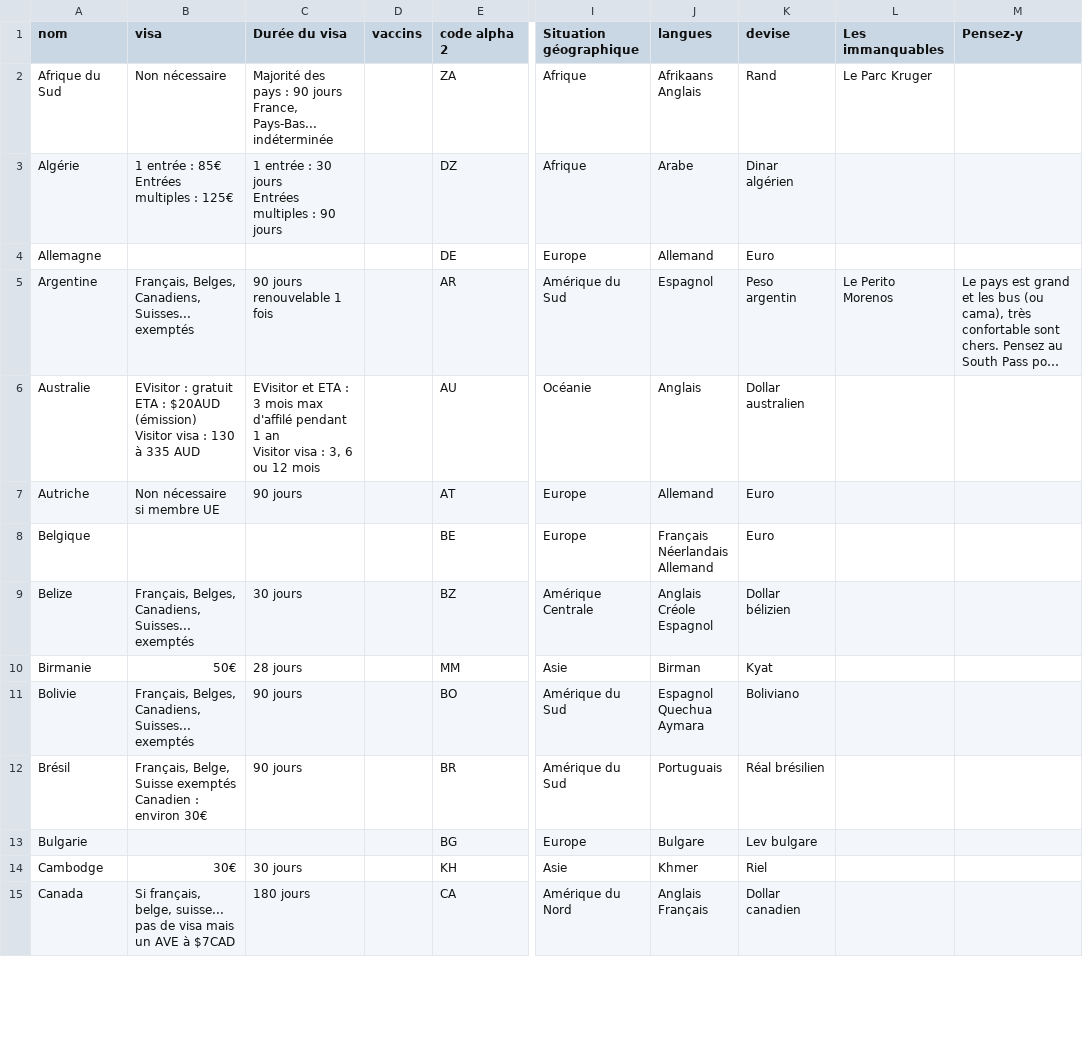
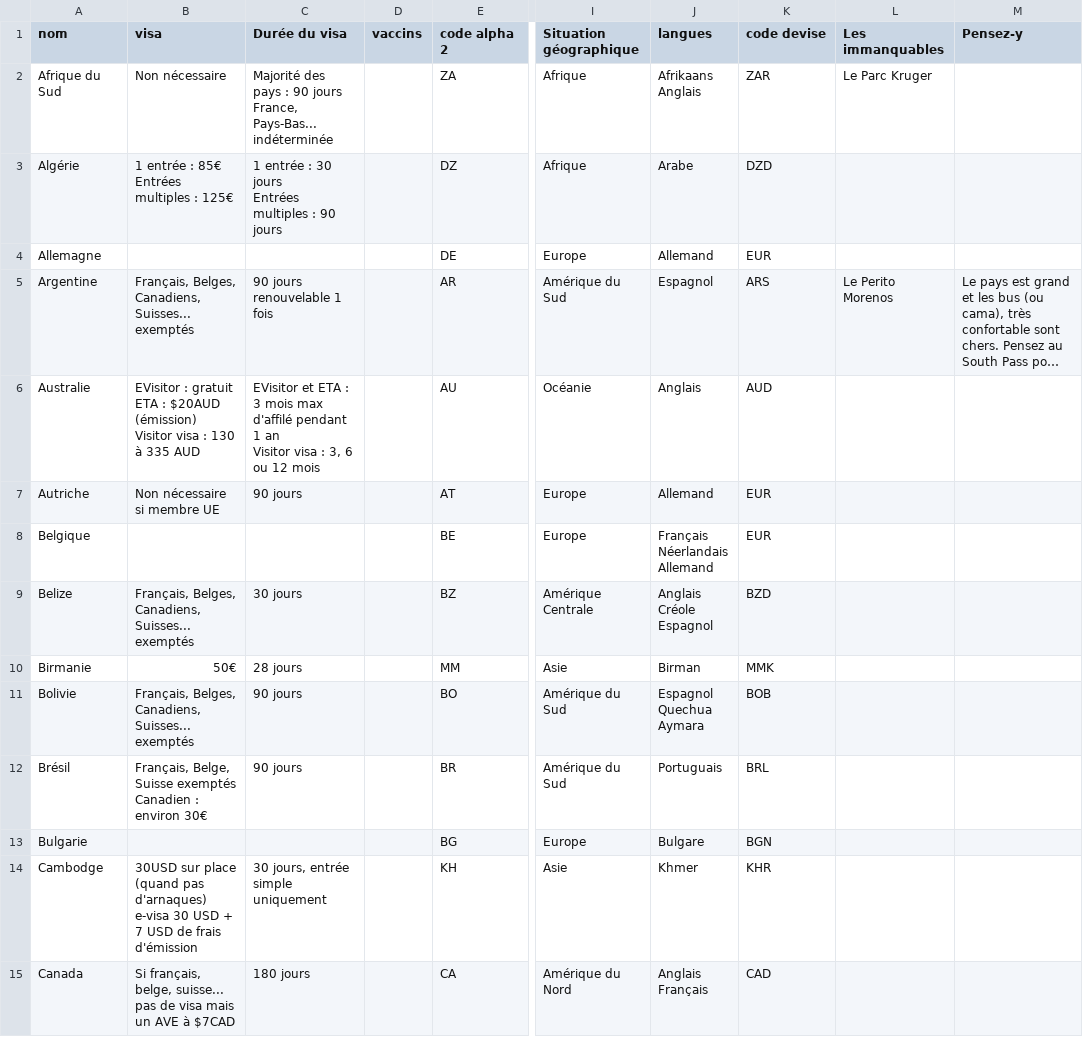
Before and after one commit to guilhemVB/Pegase, a CSV file: web/files/pays.csv, drawn as a sheet; only a part is shown, gaps mark what is left out; long unchanged cells end in …; ↵ is a line break in a cell; the diff covers the shown part only; the diff names each change by its address in the sheet, - before the commit and + after, or states it on an @@ line.

```diff
--- a/web/files/pays.csv
+++ b/web/files/pays.csv
-K1: devise
+K1: code devise
-K2 (code devise): Rand
+K2 (code devise): ZAR
-K3 (code devise): Dinar algérien
+K3 (code devise): DZD
-K4 (code devise): Euro
+K4 (code devise): EUR
-K5 (code devise): Peso argentin
+K5 (code devise): ARS
-K6 (code devise): Dollar australien
+K6 (code devise): AUD
-K7:K8 (code devise): Euro
+K7:K8 (code devise): EUR
-K9 (code devise): Dollar bélizien
+K9 (code devise): BZD
-K10 (code devise): Kyat
+K10 (code devise): MMK
-K11 (code devise): Boliviano
+K11 (code devise): BOB
-K12 (code devise): Réal brésilien
+K12 (code devise): BRL
-K13 (code devise): Lev bulgare
+K13 (code devise): BGN
-B14 (visa): 30€
+B14 (visa): 30USD sur place (quand pas d'arnaques) ↵ e-visa 30 USD + 7 USD de frais d'émission
-C14 (Durée du visa): 30 jours
+C14 (Durée du visa): 30 jours, entrée simple uniquement
-K14 (code devise): Riel
+K14 (code devise): KHR
-K15 (code devise): Dollar canadien
+K15 (code devise): CAD
```
Also changed, not shown: 52 edited cells elsewhere in this file, 3 other files.
